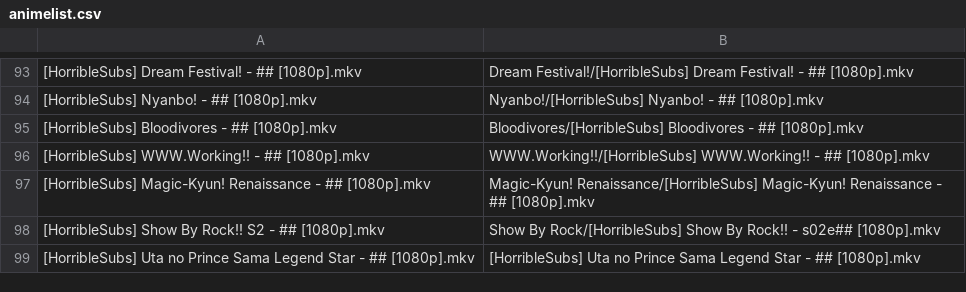
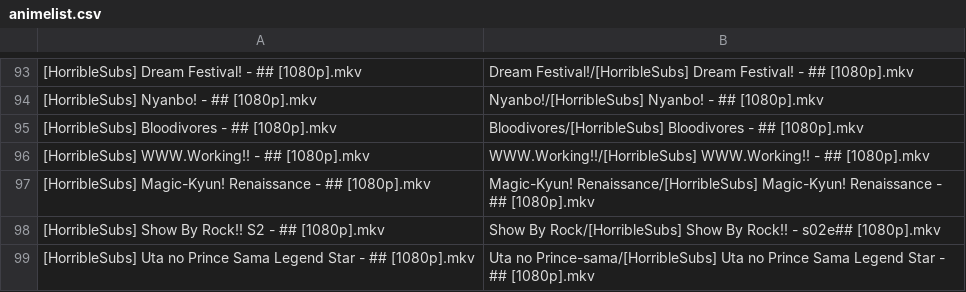
Before and after one commit to SlyBlueFox/tardis, a CSV file: animelist.csv, drawn as a sheet; only a part is shown, gaps mark what is left out.

Commit message:
Update animelist.csv

```diff
--- a/animelist.csv
+++ b/animelist.csv
@@ -98,2 +98,2 @@
 "[HorribleSubs] Show By Rock!! S2 - ## [1080p].mkv","Show By Rock/[HorribleSubs] Show By Rock!! - s02e## [1080p].mkv"
-"[HorribleSubs] Uta no Prince Sama Legend Star - ## [1080p].mkv","[HorribleSubs] Uta no Prince Sama Legend Star - ## [1080p].mkv"
+"[HorribleSubs] Uta no Prince Sama Legend Star - ## [1080p].mkv","Uta no Prince-sama/[HorribleSubs] Uta no Prince Sama Legend Star - ## [1080p].mkv"
```
